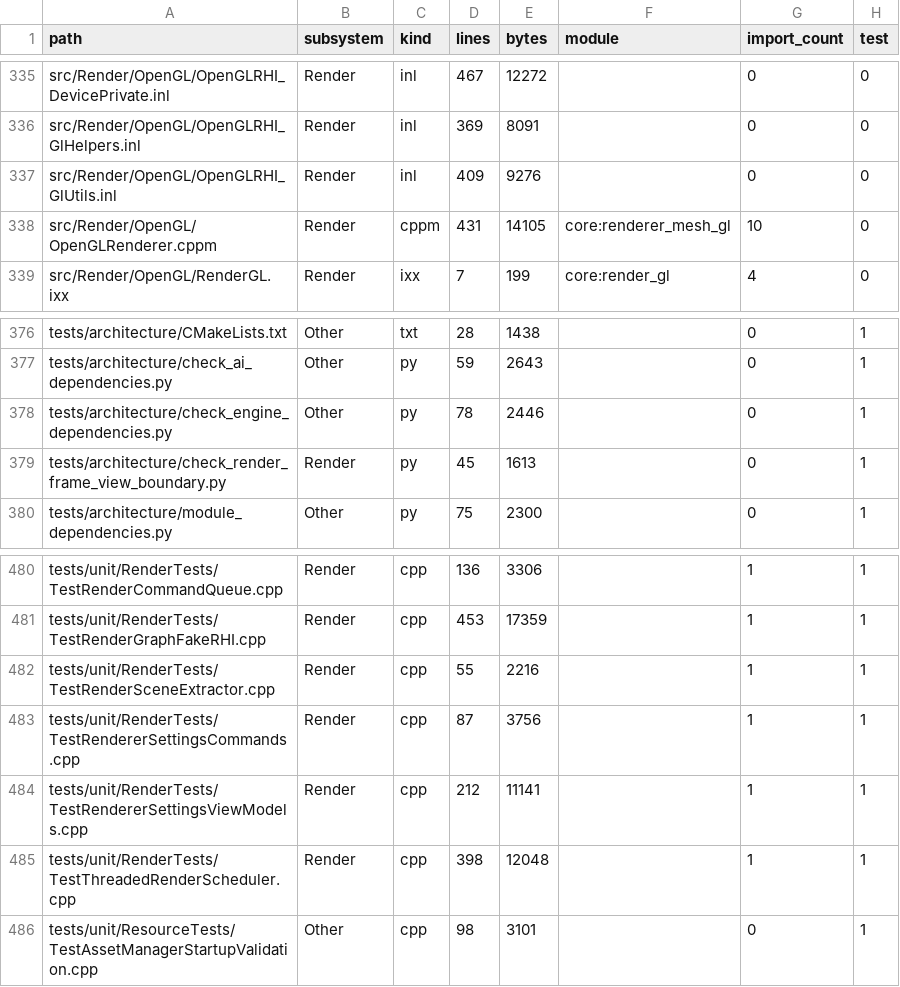
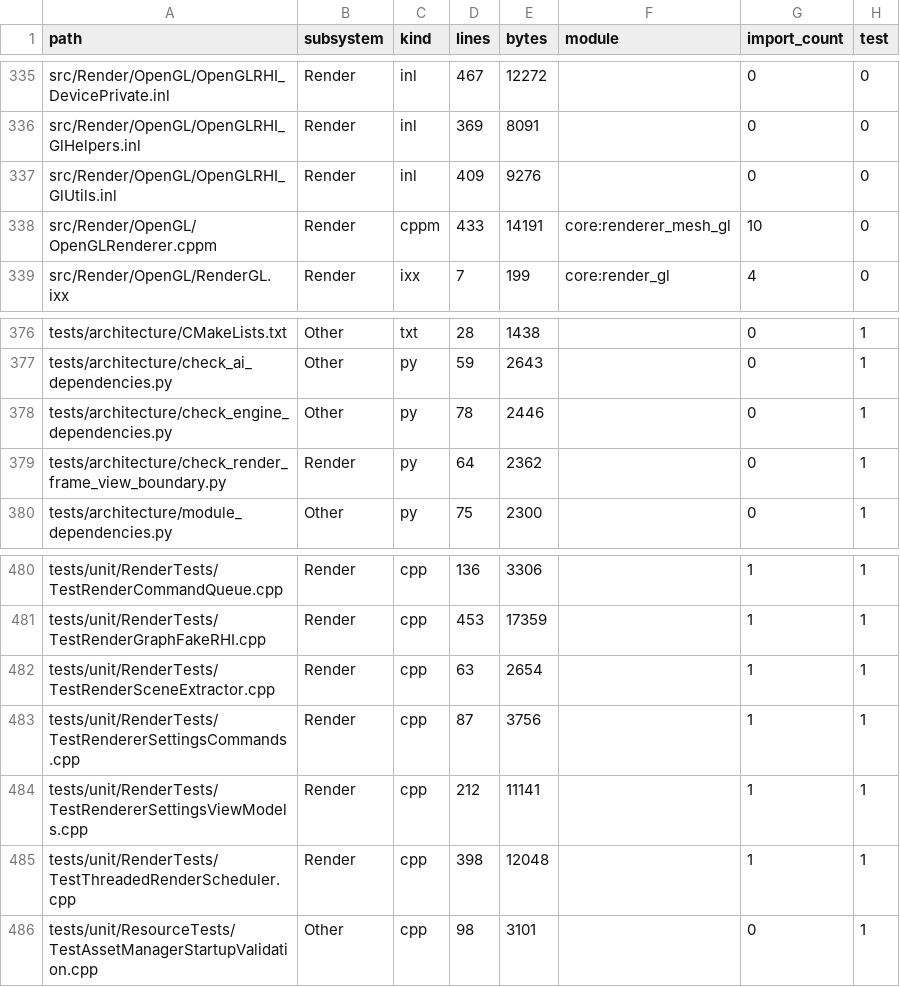
Before and after one commit to Fedorr47/CoreEngineModule, a TSV file: docs/refactor/index/file-metrics.tsv, drawn as a sheet; only a part is shown, gaps mark what is left out; the diff covers the shown part only.

```diff
--- a/docs/refactor/index/file-metrics.tsv
+++ b/docs/refactor/index/file-metrics.tsv
@@ -337,3 +337,3 @@ src/Render/OpenGL/OpenGLRHI_GlHelpers.inl	Render	inl	369	8091		0	0
 src/Render/OpenGL/OpenGLRHI_GlUtils.inl	Render	inl	409	9276		0	0
-src/Render/OpenGL/OpenGLRenderer.cppm	Render	cppm	431	14105	core:renderer_mesh_gl	10	0
+src/Render/OpenGL/OpenGLRenderer.cppm	Render	cppm	433	14191	core:renderer_mesh_gl	10	0
 src/Render/OpenGL/RenderGL.ixx	Render	ixx	7	199	core:render_gl	4	0
@@ -378,3 +378,3 @@ tests/architecture/check_ai_dependencies.py	Other	py	59	2643		0	1
 tests/architecture/check_engine_dependencies.py	Other	py	78	2446		0	1
-tests/architecture/check_render_frame_view_boundary.py	Render	py	45	1613		0	1
+tests/architecture/check_render_frame_view_boundary.py	Render	py	64	2362		0	1
 tests/architecture/module_dependencies.py	Other	py	75	2300		0	1
@@ -481,3 +481,3 @@ tests/unit/RenderTests/TestRenderCommandQueue.cpp	Render	cpp	136	3306		1	1
 tests/unit/RenderTests/TestRenderGraphFakeRHI.cpp	Render	cpp	453	17359		1	1
-tests/unit/RenderTests/TestRenderSceneExtractor.cpp	Render	cpp	55	2216		1	1
+tests/unit/RenderTests/TestRenderSceneExtractor.cpp	Render	cpp	63	2654		1	1
 tests/unit/RenderTests/TestRendererSettingsCommands.cpp	Render	cpp	87	3756		1	1
```
Also changed, not shown: 13 edited cells elsewhere in this file, 14 other files.
